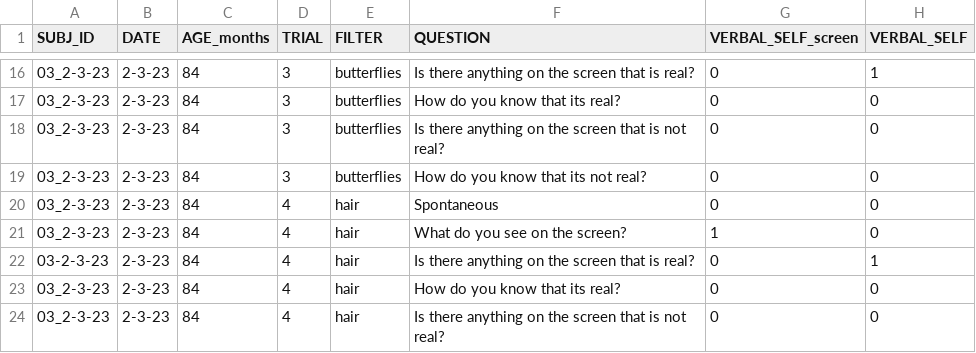
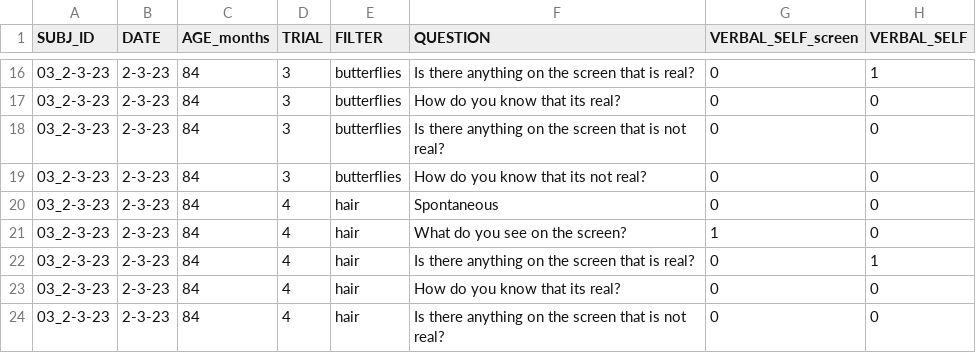
Before and after one commit to ber917/AR_code, a CSV file: AR Coding (revised) - Sheet1 (1).csv, drawn as a sheet; only a part is shown, gaps mark what is left out; the diff names each change by its address in the sheet, - before the commit and + after, or states it on an @@ line.

Commit message:
Update AR Coding (revised) - Sheet1 (1).csv

```diff
--- a/AR Coding (revised) - Sheet1 (1).csv
+++ b/AR Coding (revised) - Sheet1 (1).csv
-A22 (SUBJ_ID): 03-2-3-23
+A22 (SUBJ_ID): 03_2-3-23
```
